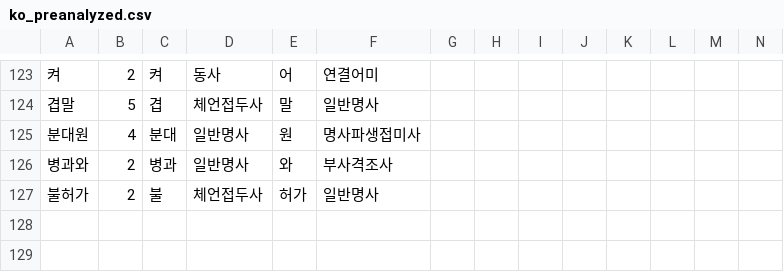
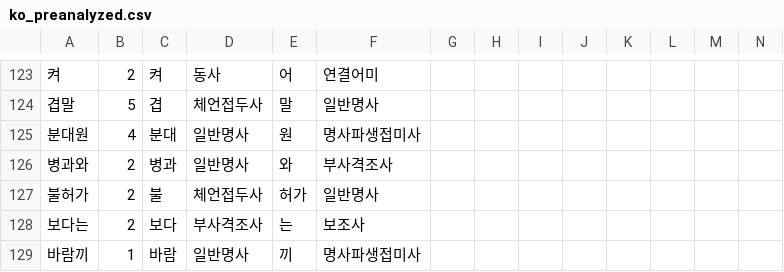
Before and after one commit to Ink-14/KKORI, a CSV file: backend/src/tokenizations/ko_preanalyzed.csv, drawn as a sheet; only a part is shown, gaps mark what is left out; the diff names each change by its address in the sheet, - before the commit and + after, or states it on an @@ line.

```diff
--- a/backend/src/tokenizations/ko_preanalyzed.csv
+++ b/backend/src/tokenizations/ko_preanalyzed.csv
+row 128: 보다는 | 2 | 보다 | 부사격조사 | 는 | 보조사
+row 129: 바람끼 | 1 | 바람 | 일반명사 | 끼 | 명사파생접미사
```
Also changed, not shown: backend/src/tokenizations/ko_dictionary.csv, 14 other files.
